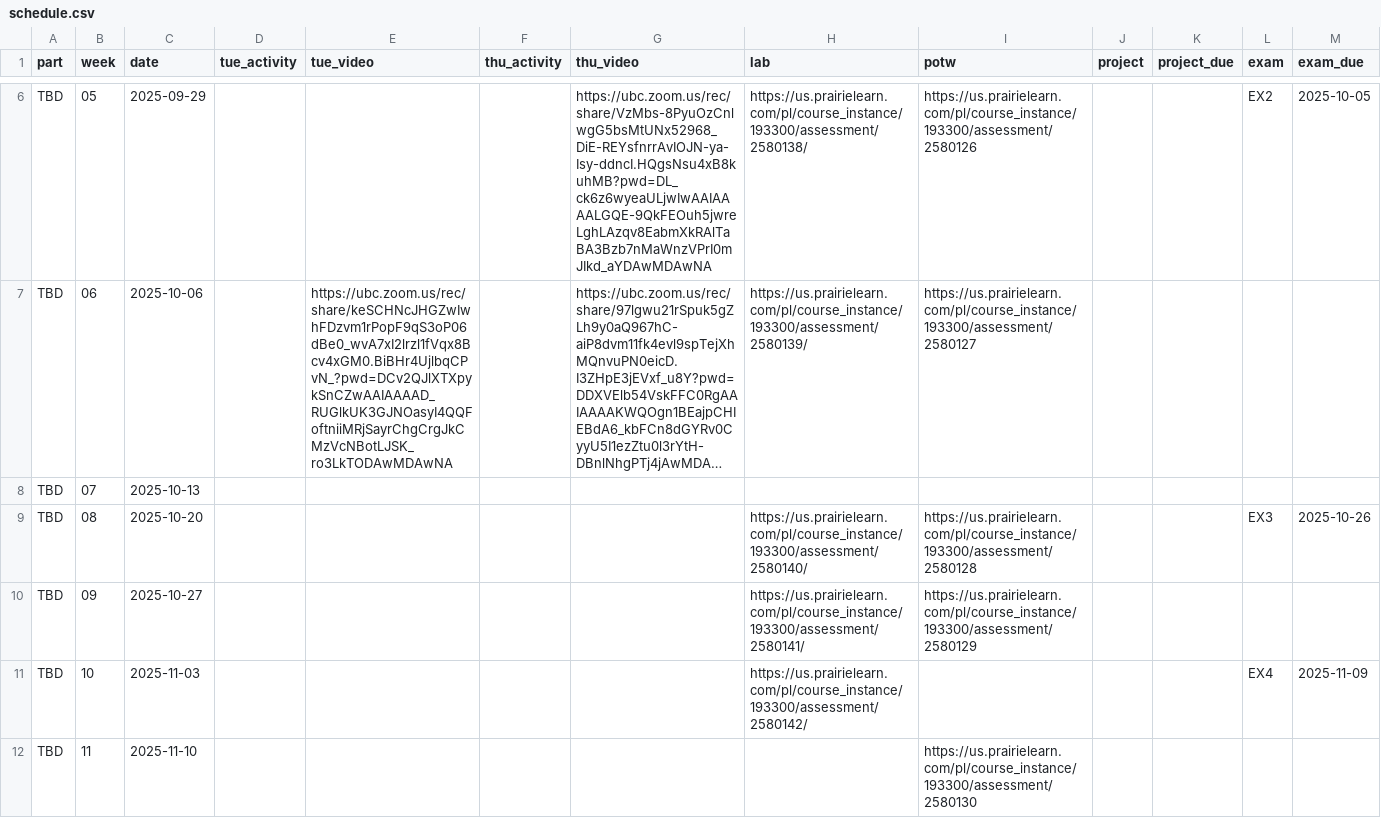
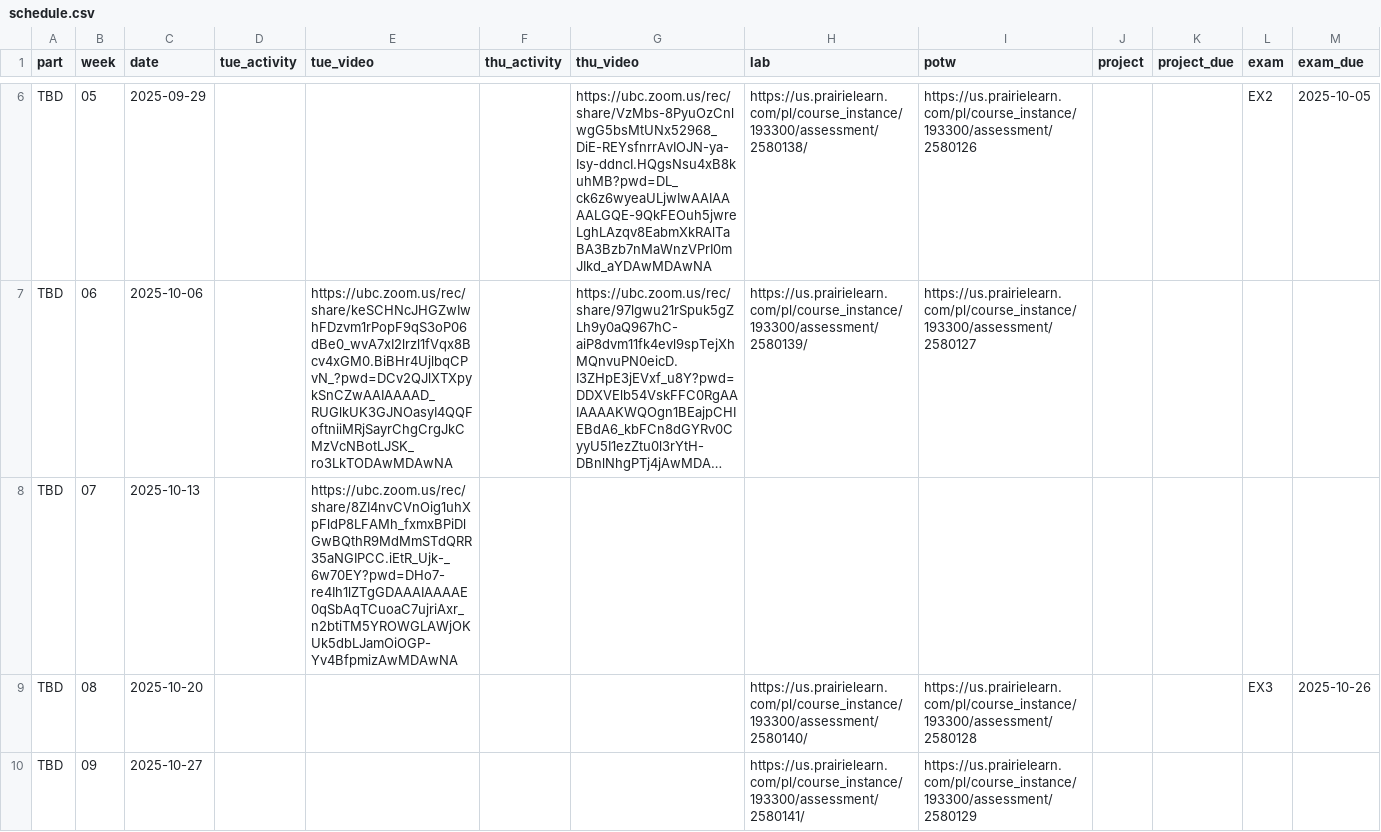
Before and after one commit to UBC-CS/cpsc203, a CSV file: data/schedule.csv, drawn as a sheet; only a part is shown, gaps mark what is left out; the shorter side is filled out with more unchanged rows; long unchanged cells end in …; the diff names each change by its address in the sheet, - before the commit and + after, or states it on an @@ line.

Commit message:
tue video

```diff
--- a/data/schedule.csv
+++ b/data/schedule.csv
-E8 (tue_video): (empty)
+E8 (tue_video): https://ubc.zoom.us/rec/share/8ZI4nvCVnOig1uhXpFldP8LFAMh_fxmxBPiDlGwBQthR9MdMmSTdQRR35aNGIPCC.iEtR_Ujk-_6w70EY?pwd=DHo7-re4Ih1lZTgGDAAAIAAAAE0qSbAqTCuoaC7ujriAxr_n2btiTM5YROWGLAWjOKUk5dbLJamOiOGP-Yv4BfpmizAwMDAwNA
```
